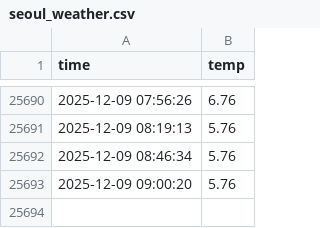
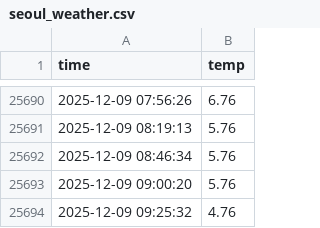
Before and after one commit to 2735C/seoul_weather_5m, a CSV file: seoul_weather.csv, drawn as a sheet; only a part is shown, gaps mark what is left out.

```diff
--- a/seoul_weather.csv
+++ b/seoul_weather.csv
@@ -25693 +25693,2 @@ time,temp
 2025-12-09 09:00:20,5.76
+2025-12-09 09:25:32,4.76
```
